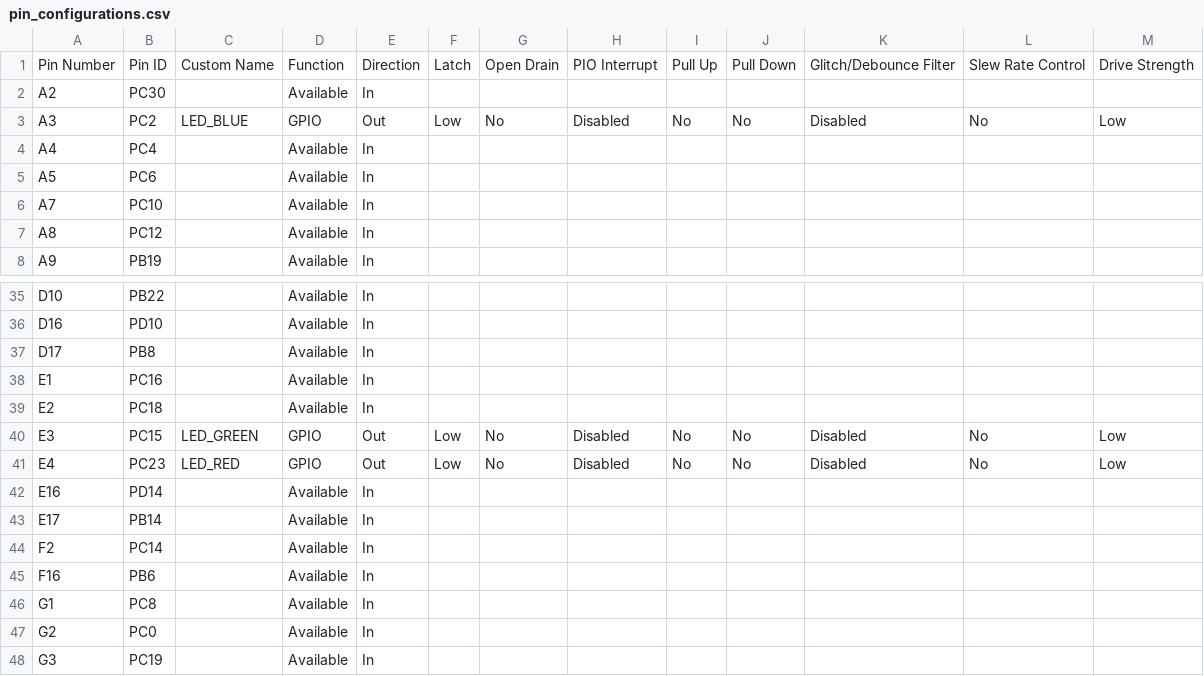
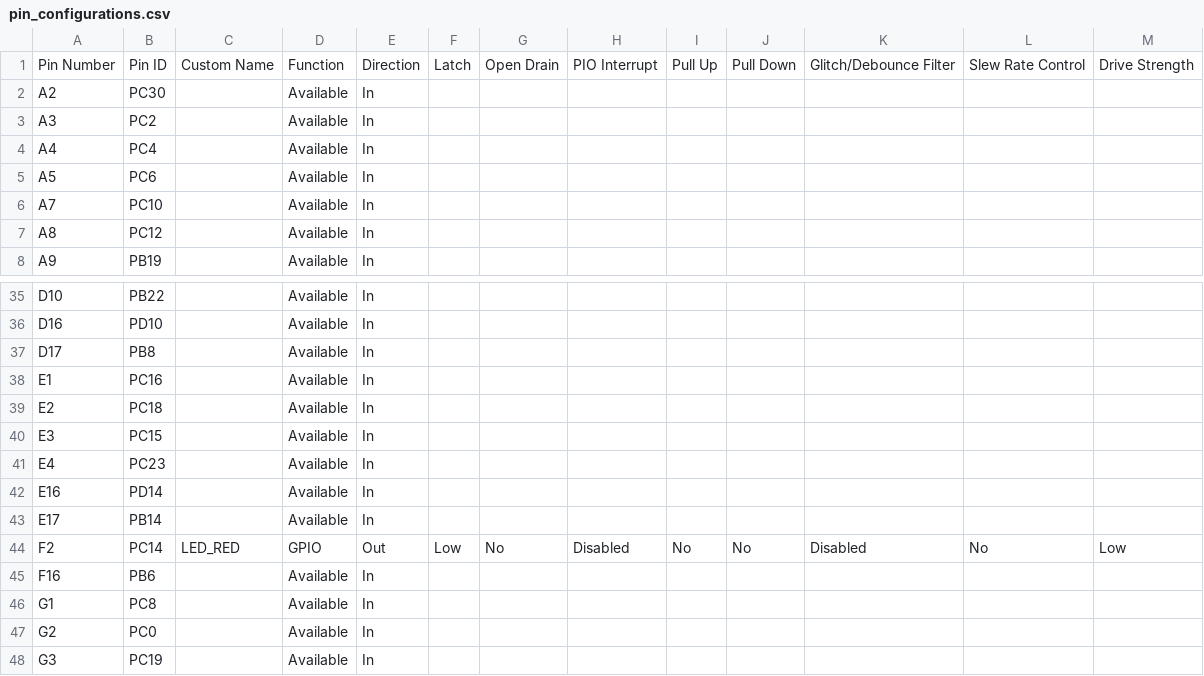
Before and after one commit to Microchip-MPLAB-Harmony/csp_apps_sam_9x7, a CSV file: apps/dbgu/dbgu_echo_interrupt/firmware/src/config/sam_9x75_curiosity/pin_configurations.csv, drawn as a sheet; only a part is shown, gaps mark what is left out; the diff covers the shown part only.

```diff
--- a/apps/dbgu/dbgu_echo_interrupt/firmware/src/config/sam_9x75_curiosity/pin_configurations.csv
+++ b/apps/dbgu/dbgu_echo_interrupt/firmware/src/config/sam_9x75_curiosity/pin_configurations.csv
@@ -2,3 +2,3 @@
 A2,PC30,,Available,In,,,,,,,,
-A3,PC2,LED_BLUE,GPIO,Out,Low,No,Disabled,No,No,Disabled,No,Low
+A3,PC2,,Available,In,,,,,,,,
 A4,PC4,,Available,In,,,,,,,,
@@ -39,7 +39,7 @@ E1,PC16,,Available,In,,,,,,,,
 E2,PC18,,Available,In,,,,,,,,
-E3,PC15,LED_GREEN,GPIO,Out,Low,No,Disabled,No,No,Disabled,No,Low
-E4,PC23,LED_RED,GPIO,Out,Low,No,Disabled,No,No,Disabled,No,Low
+E3,PC15,,Available,In,,,,,,,,
+E4,PC23,,Available,In,,,,,,,,
 E16,PD14,,Available,In,,,,,,,,
 E17,PB14,,Available,In,,,,,,,,
-F2,PC14,,Available,In,,,,,,,,
+F2,PC14,LED_RED,GPIO,Out,Low,No,Disabled,No,No,Disabled,No,Low
 F16,PB6,,Available,In,,,,,,,,
```
Also changed, not shown: 42 edited cells elsewhere in this file, 7 other files.
